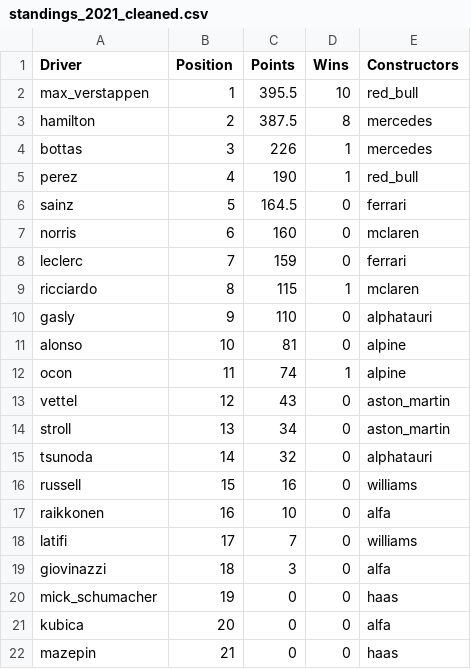
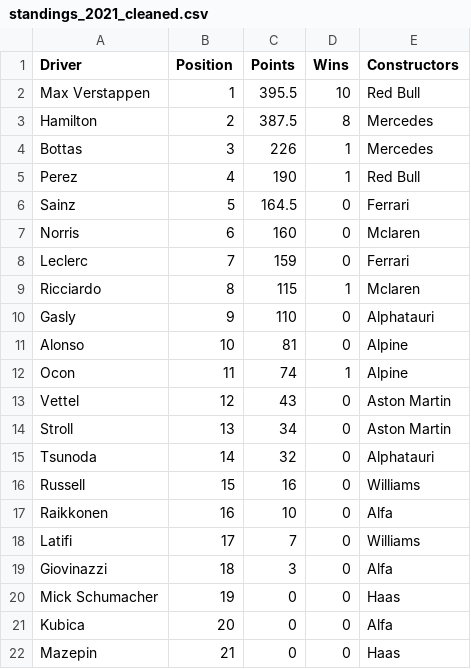
Before and after one commit to fanger2791/F1_Regulations, a CSV file: data/analysis_data/standings_2021_cleaned.csv, drawn as a sheet.

Commit message:
added more cleaning steps to raw standings dataset

```diff
--- a/data/analysis_data/standings_2021_cleaned.csv
+++ b/data/analysis_data/standings_2021_cleaned.csv
@@ -1,22 +1,22 @@
 Driver,Position,Points,Wins,Constructors
-max_verstappen,1,395.5,10,red_bull
-hamilton,2,387.5,8,mercedes
-bottas,3,226,1,mercedes
-perez,4,190,1,red_bull
-sainz,5,164.5,0,ferrari
-norris,6,160,0,mclaren
-leclerc,7,159,0,ferrari
-ricciardo,8,115,1,mclaren
-gasly,9,110,0,alphatauri
-alonso,10,81,0,alpine
-ocon,11,74,1,alpine
-vettel,12,43,0,aston_martin
-stroll,13,34,0,aston_martin
-tsunoda,14,32,0,alphatauri
-russell,15,16,0,williams
-raikkonen,16,10,0,alfa
-latifi,17,7,0,williams
-giovinazzi,18,3,0,alfa
-mick_schumacher,19,0,0,haas
-kubica,20,0,0,alfa
-mazepin,21,0,0,haas
+Max Verstappen,1,395.5,10,Red Bull
+Hamilton,2,387.5,8,Mercedes
+Bottas,3,226,1,Mercedes
+Perez,4,190,1,Red Bull
+Sainz,5,164.5,0,Ferrari
+Norris,6,160,0,Mclaren
+Leclerc,7,159,0,Ferrari
+Ricciardo,8,115,1,Mclaren
+Gasly,9,110,0,Alphatauri
+Alonso,10,81,0,Alpine
+Ocon,11,74,1,Alpine
+Vettel,12,43,0,Aston Martin
+Stroll,13,34,0,Aston Martin
+Tsunoda,14,32,0,Alphatauri
+Russell,15,16,0,Williams
+Raikkonen,16,10,0,Alfa
+Latifi,17,7,0,Williams
+Giovinazzi,18,3,0,Alfa
+Mick Schumacher,19,0,0,Haas
+Kubica,20,0,0,Alfa
+Mazepin,21,0,0,Haas
```
Also changed, not shown: data/analysis_data/standings_2022_cleaned.csv, 1 other file.
